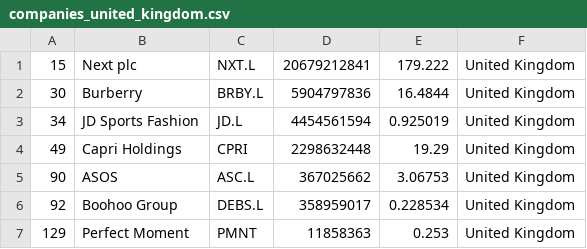
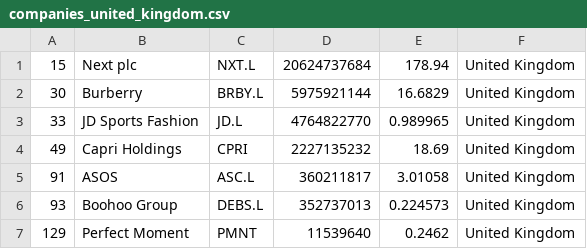
Before and after one commit to laa-hecap/exercises-silafae, a CSV file: companies_united_kingdom.csv, drawn as a sheet.

```diff
--- a/companies_united_kingdom.csv
+++ b/companies_united_kingdom.csv
@@ -1,7 +1,7 @@
-"15","Next plc","NXT.L","20679212841","179.222","United Kingdom"
-"30","Burberry","BRBY.L","5904797836","16.4844","United Kingdom"
-"34","JD Sports Fashion","JD.L","4454561594","0.925019","United Kingdom"
-"49","Capri Holdings","CPRI","2298632448","19.29","United Kingdom"
-"90","ASOS","ASC.L","367025662","3.06753","United Kingdom"
-"92","Boohoo Group","DEBS.L","358959017","0.228534","United Kingdom"
-"129","Perfect Moment","PMNT","11858363","0.253","United Kingdom"
+"15","Next plc","NXT.L","20624737684","178.94","United Kingdom"
+"30","Burberry","BRBY.L","5975921144","16.6829","United Kingdom"
+"33","JD Sports Fashion","JD.L","4764822770","0.989965","United Kingdom"
+"49","Capri Holdings","CPRI","2227135232","18.69","United Kingdom"
+"91","ASOS","ASC.L","360211817","3.01058","United Kingdom"
+"93","Boohoo Group","DEBS.L","352737013","0.224573","United Kingdom"
+"129","Perfect Moment","PMNT","11539640","0.2462","United Kingdom"
```
Also changed, not shown: companies-all.csv.
